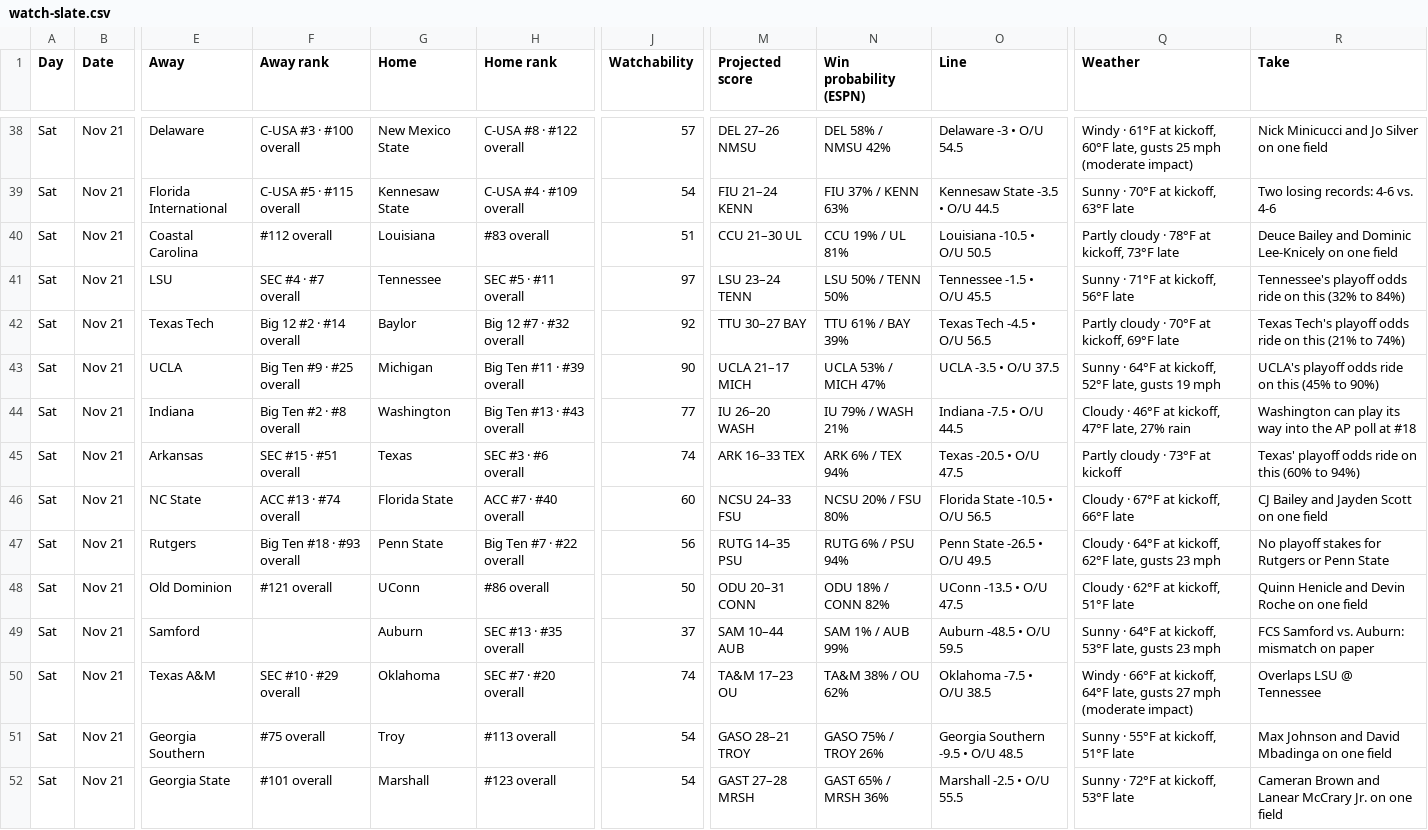
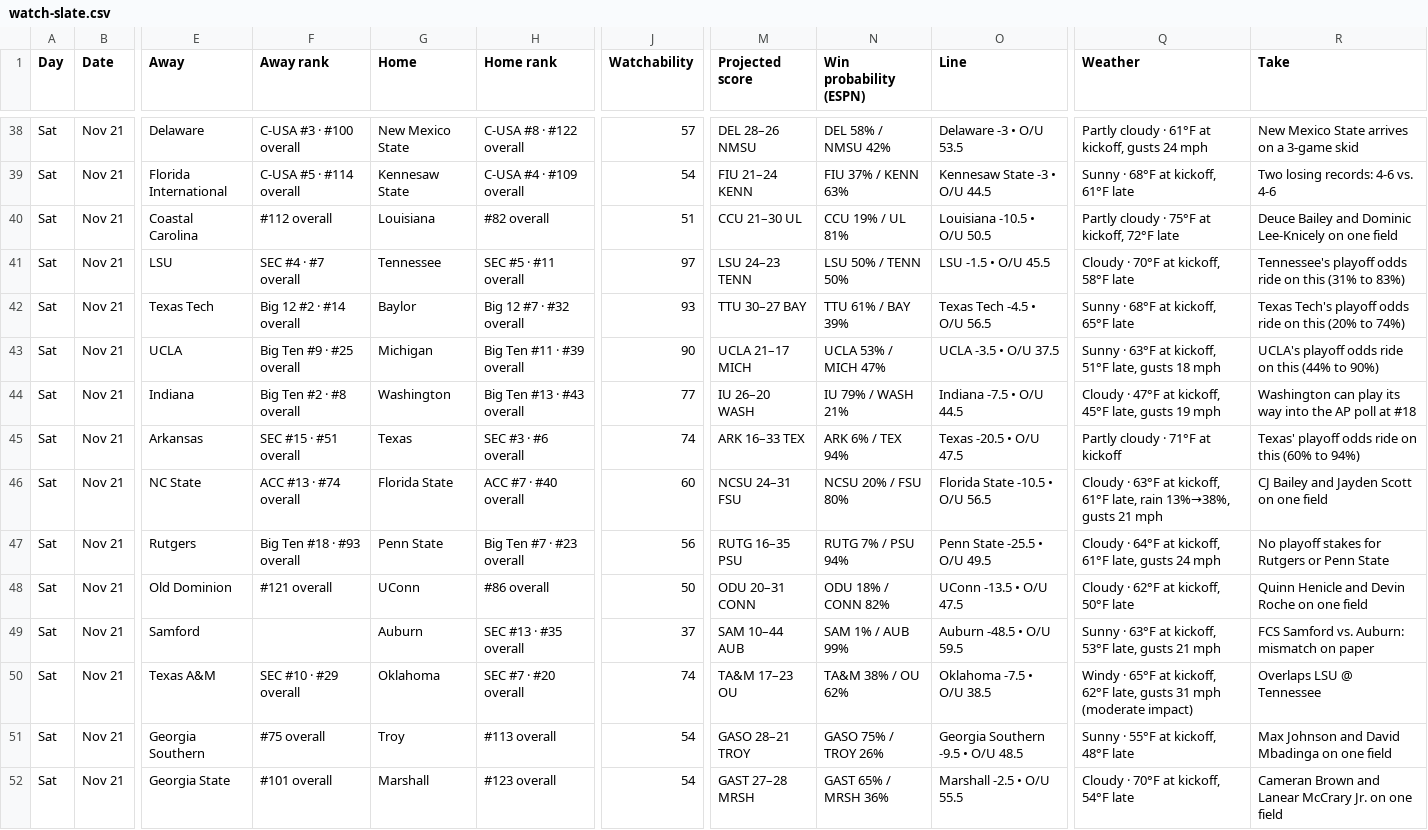
Before and after one commit to denegrijustin/football-watchability, a CSV file: public/exports/watch-slate.csv, drawn as a sheet; only a part is shown, gaps mark what is left out; the diff covers the shown part only; the diff names each change by its address in the sheet, - before the commit and + after, or states it on an @@ line.

```diff
--- a/public/exports/watch-slate.csv
+++ b/public/exports/watch-slate.csv
-M38 (Projected score): DEL 27–26 NMSU
+M38 (Projected score): DEL 28–26 NMSU
-O38 (Line): Delaware -3 • O/U 54.5
+O38 (Line): Delaware -3 • O/U 53.5
-Q38 (Weather): Windy · 61°F at kickoff, 60°F late, gusts 25 mph (moderate impact)
+Q38 (Weather): Partly cloudy · 61°F at kickoff, gusts 24 mph
-R38 (Take): Nick Minicucci and Jo Silver on one field
+R38 (Take): New Mexico State arrives on a 3-game skid
-F39 (Away rank): C-USA #5 · #115 overall
+F39 (Away rank): C-USA #5 · #114 overall
-O39 (Line): Kennesaw State -3.5 • O/U 44.5
+O39 (Line): Kennesaw State -3 • O/U 44.5
-Q39 (Weather): Sunny · 70°F at kickoff, 63°F late
+Q39 (Weather): Sunny · 68°F at kickoff, 61°F late
-H40 (Home rank): #83 overall
+H40 (Home rank): #82 overall
-Q40 (Weather): Partly cloudy · 78°F at kickoff, 73°F late
+Q40 (Weather): Partly cloudy · 75°F at kickoff, 72°F late
-M41 (Projected score): LSU 23–24 TENN
+M41 (Projected score): LSU 24–23 TENN
-O41 (Line): Tennessee -1.5 • O/U 45.5
+O41 (Line): LSU -1.5 • O/U 45.5
-Q41 (Weather): Sunny · 71°F at kickoff, 56°F late
+Q41 (Weather): Cloudy · 70°F at kickoff, 58°F late
-R41 (Take): …on this (32% to 84%)
+R41 (Take): …on this (31% to 83%)
-J42 (Watchability): 92
+J42 (Watchability): 93
-Q42 (Weather): Partly cloudy · 70°F at kickoff, 69°F late
+Q42 (Weather): Sunny · 68°F at kickoff, 65°F late
-R42 (Take): …on this (21% to 74%)
+R42 (Take): …on this (20% to 74%)
-Q43 (Weather): Sunny · 64°F at kickoff, 52°F late, gusts 19 mph
+Q43 (Weather): Sunny · 63°F at kickoff, 51°F late, gusts 18 mph
-R43 (Take): UCLA's playoff odds ride on this (45% to 90%)
+R43 (Take): UCLA's playoff odds ride on this (44% to 90%)
-Q44 (Weather): Cloudy · 46°F at kickoff, 47°F late, 27% rain
+Q44 (Weather): Cloudy · 47°F at kickoff, 45°F late, gusts 19 mph
-Q45 (Weather): Partly cloudy · 73°F at kickoff
+Q45 (Weather): Partly cloudy · 71°F at kickoff
-M46 (Projected score): NCSU 24–33 FSU
+M46 (Projected score): NCSU 24–31 FSU
-Q46 (Weather): Cloudy · 67°F at kickoff, 66°F late
+Q46 (Weather): Cloudy · 63°F at kickoff, 61°F late, rain 13%→38%, gusts 21 mph
-H47 (Home rank): Big Ten #7 · #22 overall
+H47 (Home rank): Big Ten #7 · #23 overall
-M47 (Projected score): RUTG 14–35 PSU
+M47 (Projected score): RUTG 16–35 PSU
-N47 (Win probability (ESPN)): RUTG 6% / PSU 94%
+N47 (Win probability (ESPN)): RUTG 7% / PSU 94%
-O47 (Line): Penn State -26.5 • O/U 49.5
+O47 (Line): Penn State -25.5 • O/U 49.5
-Q47 (Weather): …at kickoff, 62°F late, gusts 23 mph
+Q47 (Weather): …at kickoff, 61°F late, gusts 24 mph
-Q48 (Weather): Cloudy · 62°F at kickoff, 51°F late
+Q48 (Weather): Cloudy · 62°F at kickoff, 50°F late
-Q49 (Weather): Sunny · 64°F at kickoff, 53°F late, gusts 23 mph
+Q49 (Weather): Sunny · 63°F at kickoff, 53°F late, gusts 21 mph
-Q50 (Weather): Windy · 66°F at kickoff, 64°F late, gusts 27 mph (moderate…
+Q50 (Weather): Windy · 65°F at kickoff, 62°F late, gusts 31 mph (moderate…
-Q51 (Weather): Sunny · 55°F at kickoff, 51°F late
+Q51 (Weather): Sunny · 55°F at kickoff, 48°F late
-Q52 (Weather): Sunny · 72°F at kickoff, 53°F late
+Q52 (Weather): Cloudy · 70°F at kickoff, 54°F late
```
Also changed, not shown: 1 added row, 1 removed row and 122 edited cells elsewhere in this file, 17 other files.
